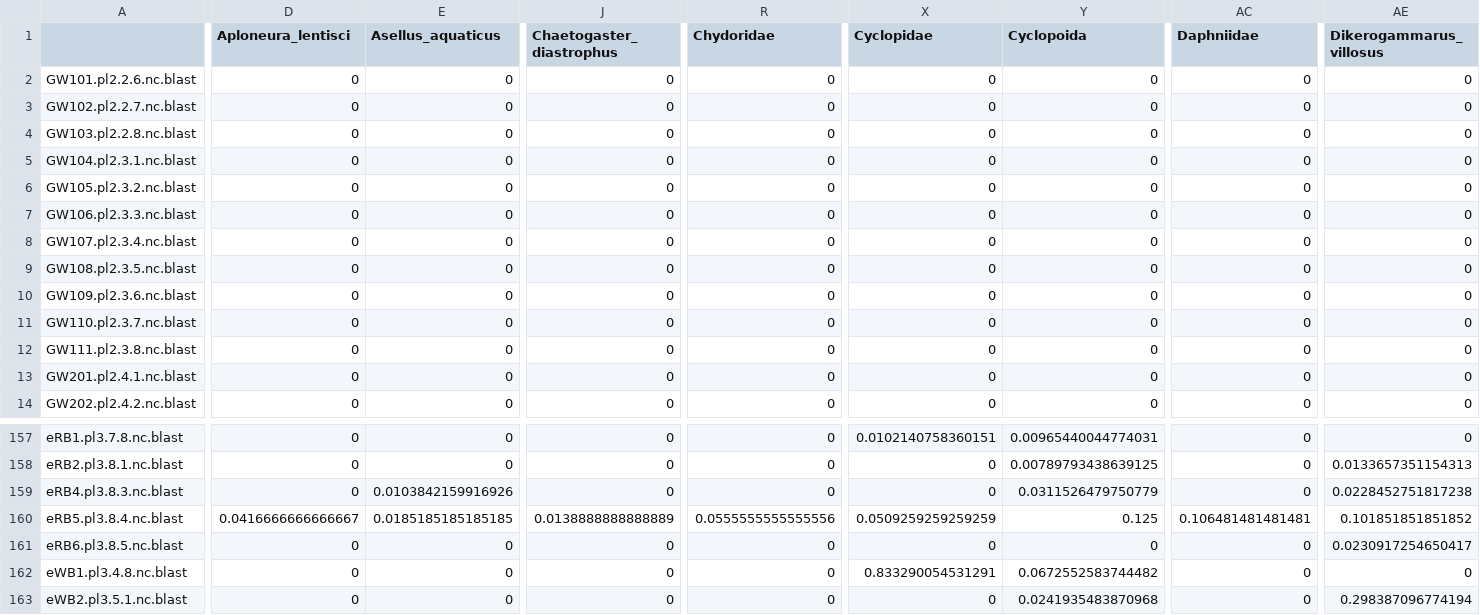
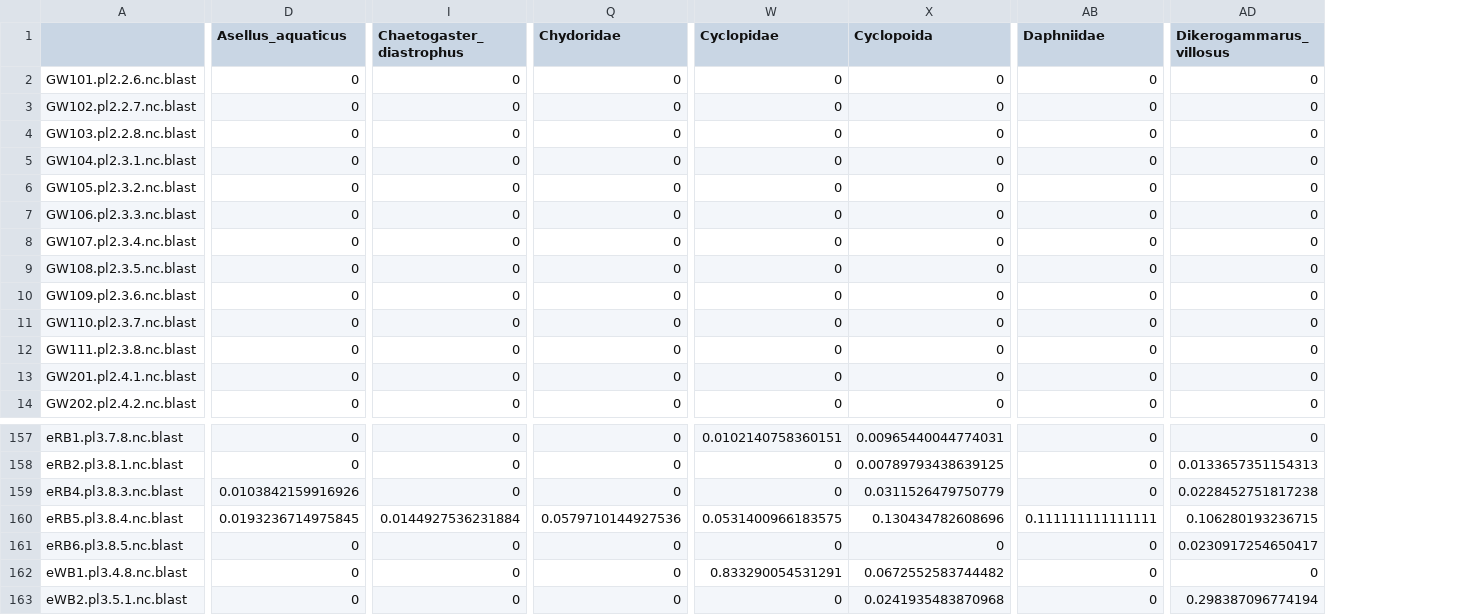
Before and after one commit to mbenucci/Dv_Gz_MATI, a CSV file: R_outputs/Oct_ratio_filtered.csv, drawn as a sheet; only a part is shown, gaps mark what is left out; removed rows and columns are numbered as before the commit, all else as after; the diff covers the shown part only; the diff names each change by its address in the sheet, - before the commit and + after, or states it on an @@ line.

```diff
--- a/R_outputs/Oct_ratio_filtered.csv
+++ b/R_outputs/Oct_ratio_filtered.csv
-column D (Aploneura_lentisci), rows 2-14: all 0; rows 157-163: 0 | 0 | 0 | 0.0416666666666667 | 0 | 0 | 0
-D160 (Asellus_aquaticus): 0.0185185185185185
+D160 (Asellus_aquaticus): 0.0193236714975845
-I160 (Chaetogaster_diastrophus): 0.0138888888888889
+I160 (Chaetogaster_diastrophus): 0.0144927536231884
-Q160 (Chydoridae): 0.0555555555555556
+Q160 (Chydoridae): 0.0579710144927536
-W160 (Cyclopidae): 0.0509259259259259
+W160 (Cyclopidae): 0.0531400966183575
-X160 (Cyclopoida): 0.125
+X160 (Cyclopoida): 0.130434782608696
-AB160 (Daphniidae): 0.106481481481481
+AB160 (Daphniidae): 0.111111111111111
-AD160 (Dikerogammarus_villosus): 0.101851851851852
+AD160 (Dikerogammarus_villosus): 0.106280193236715
```
Also changed, not shown: 3 edited cells elsewhere in this file, R_outputs/Data_summary_table.csv, R_outputs/May_ratio_filtered.csv, 15 other files.
